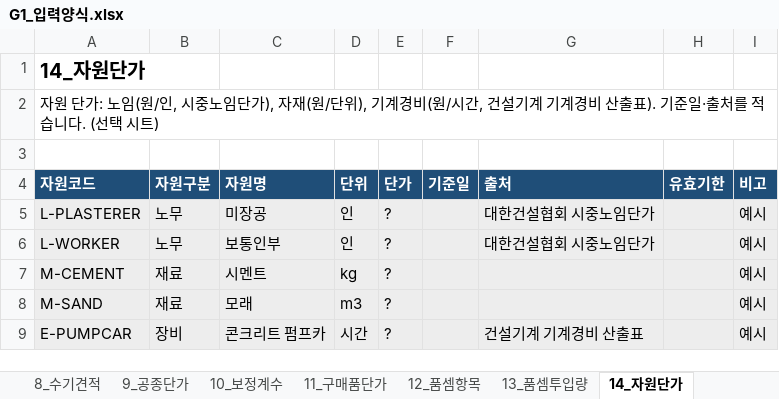
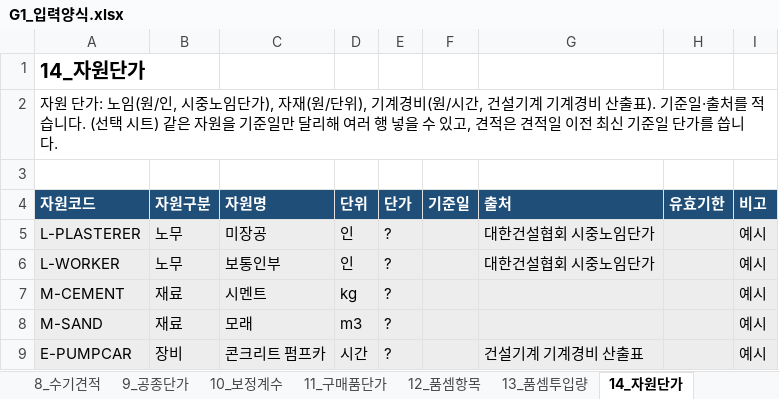
Before and after one commit to greeme99/AX-CAD, an Excel workbook: docs/inputs/G1_입력양식.xlsx, sheet 14_자원단가, drawn as a sheet; values as stored, in another font and other column widths than the file's, no borders; the diff names each change by its address in the sheet, - before the commit and + after, or states it on an @@ line.

```diff
--- a/docs/inputs/G1_입력양식.xlsx (sheet 14_자원단가)
+++ b/docs/inputs/G1_입력양식.xlsx (sheet 14_자원단가)
-A2 (자원코드): …시트)
+A2 (자원코드): …시트) 같은 자원을 기준일만 달리해 여러 행 넣을 수 있고, 견적은 견적일 이전 최신 기준일 단가를 씁니다.
```
Also changed, not shown: sheet 13_품셈투입량, 16 other files.
